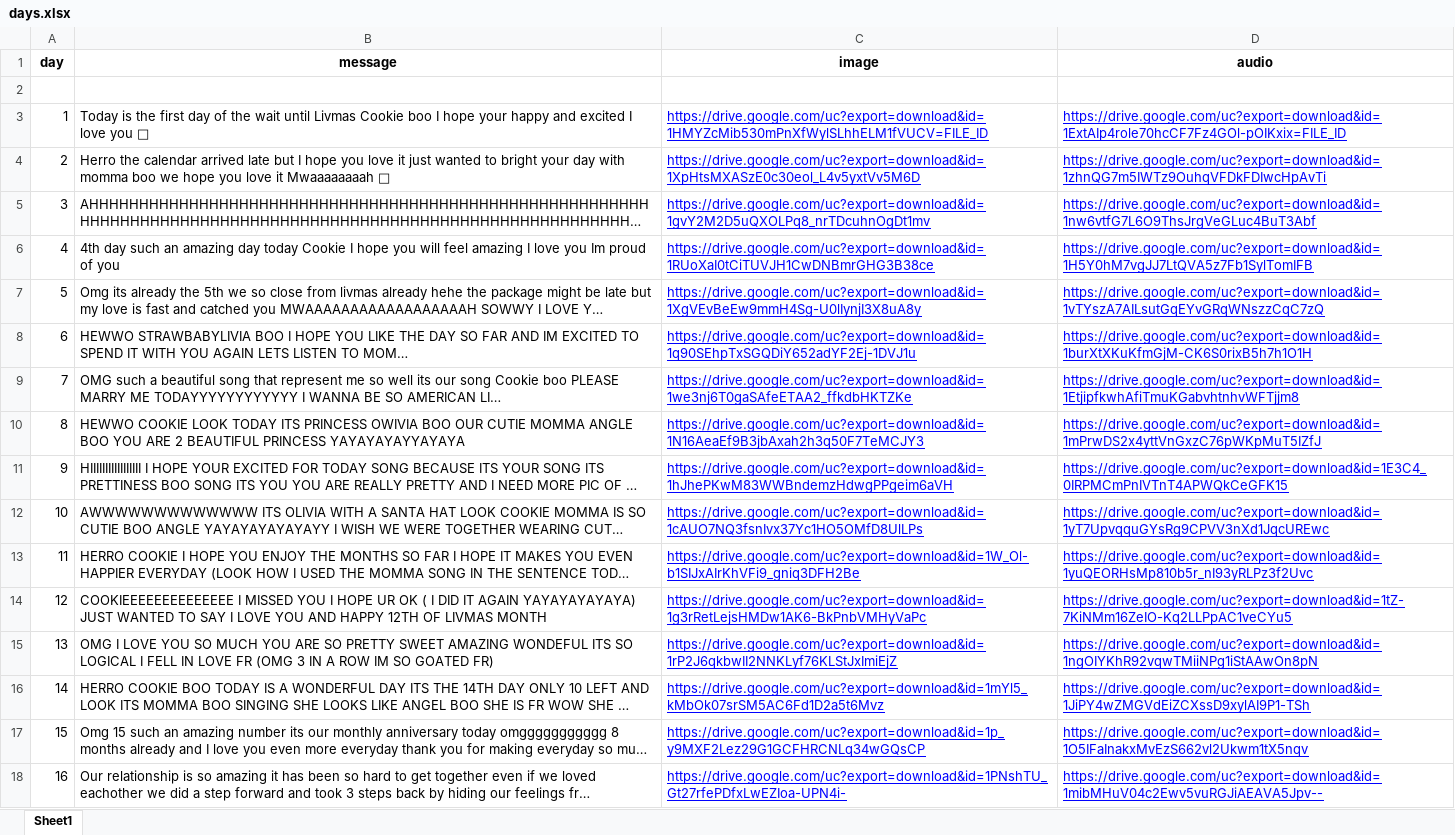
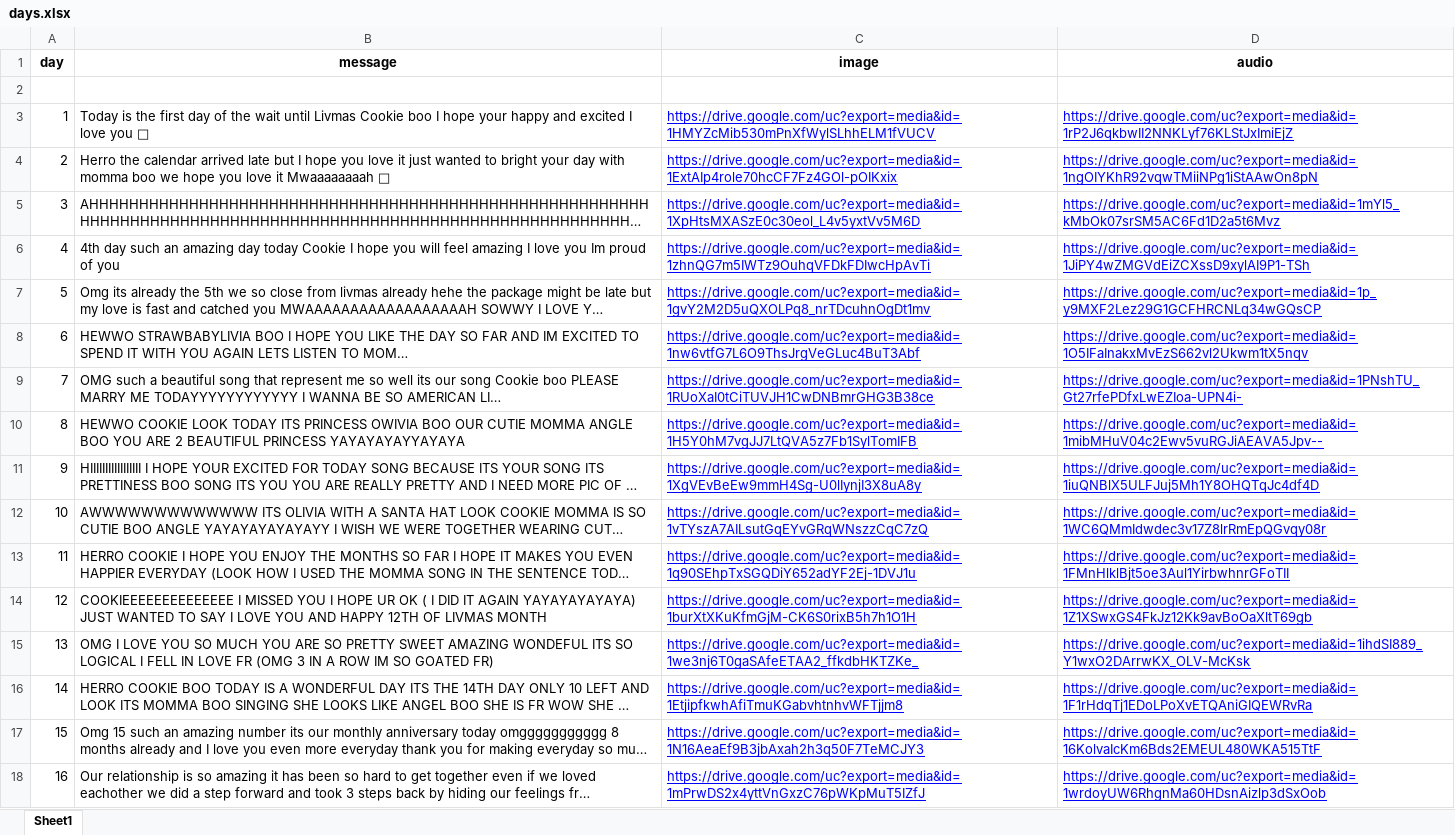
Before and after one commit to GustyMathys/Advent-Calendar-for-Cookie, an Excel workbook: days.xlsx, sheet Sheet1, drawn as a sheet; only a part is shown; long unchanged cells end in …; values as stored, in another font and other column widths than the file's, no borders; the diff covers the shown part only; the diff names each change by its address in the sheet, - before the commit and + after, or states it on an @@ line.

Commit message:
Add files via upload

```diff
--- a/days.xlsx (sheet Sheet1)
+++ b/days.xlsx (sheet Sheet1)
-C3 (image): https://drive.google.com/uc?export=download&id=1HMYZcMib530mPnXfWylSLhhELM1fVUCV=FILE_ID
+C3 (image): https://drive.google.com/uc?export=media&id=1HMYZcMib530mPnXfWylSLhhELM1fVUCV
-D3 (audio): https://drive.google.com/uc?export=download&id=1ExtAIp4role70hcCF7Fz4GOl-pOIKxix=FILE_ID
+D3 (audio): https://drive.google.com/uc?export=media&id=1rP2J6qkbwII2NNKLyf76KLStJxImiEjZ
-C4 (image): https://drive.google.com/uc?export=download&id=1XpHtsMXASzE0c30eol_L4v5yxtVv5M6D
+C4 (image): https://drive.google.com/uc?export=media&id=1ExtAIp4role70hcCF7Fz4GOl-pOIKxix
-D4 (audio): https://drive.google.com/uc?export=download&id=1zhnQG7m5IWTz9OuhqVFDkFDIwcHpAvTi
+D4 (audio): https://drive.google.com/uc?export=media&id=1ngOIYKhR92vqwTMiiNPg1iStAAwOn8pN
-C5 (image): https://drive.google.com/uc?export=download&id=1gvY2M2D5uQXOLPq8_nrTDcuhnOgDt1mv
+C5 (image): https://drive.google.com/uc?export=media&id=1XpHtsMXASzE0c30eol_L4v5yxtVv5M6D
-D5 (audio): https://drive.google.com/uc?export=download&id=1nw6vtfG7L6O9ThsJrgVeGLuc4BuT3Abf
+D5 (audio): https://drive.google.com/uc?export=media&id=1mYl5_kMbOk07srSM5AC6Fd1D2a5t6Mvz
-C6 (image): https://drive.google.com/uc?export=download&id=1RUoXaI0tCiTUVJH1CwDNBmrGHG3B38ce
+C6 (image): https://drive.google.com/uc?export=media&id=1zhnQG7m5IWTz9OuhqVFDkFDIwcHpAvTi
-D6 (audio): https://drive.google.com/uc?export=download&id=1H5Y0hM7vgJJ7LtQVA5z7Fb1SylTomIFB
+D6 (audio): https://drive.google.com/uc?export=media&id=1JiPY4wZMGVdEiZCXssD9xylAI9P1-TSh
-C7 (image): https://drive.google.com/uc?export=download&id=1XgVEvBeEw9mmH4Sg-U0lIynjI3X8uA8y
+C7 (image): https://drive.google.com/uc?export=media&id=1gvY2M2D5uQXOLPq8_nrTDcuhnOgDt1mv
-D7 (audio): https://drive.google.com/uc?export=download&id=1vTYszA7AILsutGqEYvGRqWNszzCqC7zQ
+D7 (audio): https://drive.google.com/uc?export=media&id=1p_y9MXF2Lez29G1GCFHRCNLq34wGQsCP
-C8 (image): https://drive.google.com/uc?export=download&id=1q90SEhpTxSGQDiY652adYF2Ej-1DVJ1u
+C8 (image): https://drive.google.com/uc?export=media&id=1nw6vtfG7L6O9ThsJrgVeGLuc4BuT3Abf
-D8 (audio): https://drive.google.com/uc?export=download&id=1burXtXKuKfmGjM-CK6S0rixB5h7h1O1H
+D8 (audio): https://drive.google.com/uc?export=media&id=1O5IFaInakxMvEzS662vl2Ukwm1tX5nqv
-C9 (image): https://drive.google.com/uc?export=download&id=1we3nj6T0gaSAfeETAA2_ffkdbHKTZKe
+C9 (image): https://drive.google.com/uc?export=media&id=1RUoXaI0tCiTUVJH1CwDNBmrGHG3B38ce
-D9 (audio): https://drive.google.com/uc?export=download&id=1EtjipfkwhAfiTmuKGabvhtnhvWFTjjm8
+D9 (audio): https://drive.google.com/uc?export=media&id=1PNshTU_Gt27rfePDfxLwEZIoa-UPN4i-
-C10 (image): https://drive.google.com/uc?export=download&id=1N16AeaEf9B3jbAxah2h3q50F7TeMCJY3
+C10 (image): https://drive.google.com/uc?export=media&id=1H5Y0hM7vgJJ7LtQVA5z7Fb1SylTomIFB
-D10 (audio): https://drive.google.com/uc?export=download&id=1mPrwDS2x4yttVnGxzC76pWKpMuT5IZfJ
+D10 (audio): https://drive.google.com/uc?export=media&id=1mibMHuV04c2Ewv5vuRGJiAEAVA5Jpv--
-C11 (image): https://drive.google.com/uc?export=download&id=1hJhePKwM83WWBndemzHdwgPPgeim6aVH
+C11 (image): https://drive.google.com/uc?export=media&id=1XgVEvBeEw9mmH4Sg-U0lIynjI3X8uA8y
-D11 (audio): https://drive.google.com/uc?export=download&id=1E3C4_0IRPMCmPnIVTnT4APWQkCeGFK15
+D11 (audio): https://drive.google.com/uc?export=media&id=1iuQNBlX5ULFJuj5Mh1Y8OHQTqJc4df4D
-C12 (image): https://drive.google.com/uc?export=download&id=1cAUO7NQ3fsnIvx37Yc1HO5OMfD8UlLPs
+C12 (image): https://drive.google.com/uc?export=media&id=1vTYszA7AILsutGqEYvGRqWNszzCqC7zQ
-D12 (audio): https://drive.google.com/uc?export=download&id=1yT7UpvqquGYsRg9CPVV3nXd1JqcUREwc
+D12 (audio): https://drive.google.com/uc?export=media&id=1WC6QMmIdwdec3v17Z8lrRmEpQGvqy08r
-C13 (image): https://drive.google.com/uc?export=download&id=1W_Ol-b1SIJxAIrKhVFi9_gniq3DFH2Be
+C13 (image): https://drive.google.com/uc?export=media&id=1q90SEhpTxSGQDiY652adYF2Ej-1DVJ1u
-D13 (audio): https://drive.google.com/uc?export=download&id=1yuQEORHsMp810b5r_nI93yRLPz3f2Uvc
+D13 (audio): https://drive.google.com/uc?export=media&id=1FMnHlklBjt5oe3Aul1YirbwhnrGFoTII
-C14 (image): https://drive.google.com/uc?export=download&id=1g3rRetLejsHMDw1AK6-BkPnbVMHyVaPc
+C14 (image): https://drive.google.com/uc?export=media&id=1burXtXKuKfmGjM-CK6S0rixB5h7h1O1H
-D14 (audio): https://drive.google.com/uc?export=download&id=1tZ-7KiNMm16ZeIO-Kq2LLPpAC1veCYu5
+D14 (audio): https://drive.google.com/uc?export=media&id=1Z1XSwxGS4FkJz12Kk9avBoOaXltT69gb
-C15 (image): https://drive.google.com/uc?export=download&id=1rP2J6qkbwII2NNKLyf76KLStJxImiEjZ
+C15 (image): https://drive.google.com/uc?export=media&id=1we3nj6T0gaSAfeETAA2_ffkdbHKTZKe_
-D15 (audio): https://drive.google.com/uc?export=download&id=1ngOIYKhR92vqwTMiiNPg1iStAAwOn8pN
+D15 (audio): https://drive.google.com/uc?export=media&id=1ihdSI889_Y1wxO2DArrwKX_OLV-McKsk
-C16 (image): https://drive.google.com/uc?export=download&id=1mYl5_kMbOk07srSM5AC6Fd1D2a5t6Mvz
+C16 (image): https://drive.google.com/uc?export=media&id=1EtjipfkwhAfiTmuKGabvhtnhvWFTjjm8
-D16 (audio): https://drive.google.com/uc?export=download&id=1JiPY4wZMGVdEiZCXssD9xylAI9P1-TSh
+D16 (audio): https://drive.google.com/uc?export=media&id=1F1rHdqTj1EDoLPoXvETQAniGIQEWRvRa
-C17 (image): https://drive.google.com/uc?export=download&id=1p_y9MXF2Lez29G1GCFHRCNLq34wGQsCP
+C17 (image): https://drive.google.com/uc?export=media&id=1N16AeaEf9B3jbAxah2h3q50F7TeMCJY3
-D17 (audio): https://drive.google.com/uc?export=download&id=1O5IFaInakxMvEzS662vl2Ukwm1tX5nqv
+D17 (audio): https://drive.google.com/uc?export=media&id=16KolvaIcKm6Bds2EMEUL480WKA515TtF
-C18 (image): https://drive.google.com/uc?export=download&id=1PNshTU_Gt27rfePDfxLwEZIoa-UPN4i-
+C18 (image): https://drive.google.com/uc?export=media&id=1mPrwDS2x4yttVnGxzC76pWKpMuT5IZfJ
-D18 (audio): https://drive.google.com/uc?export=download&id=1mibMHuV04c2Ewv5vuRGJiAEAVA5Jpv--
+D18 (audio): https://drive.google.com/uc?export=media&id=1wrdoyUW6RhgnMa60HDsnAizlp3dSxOob
```
Also changed, not shown: 16 edited cells elsewhere in this sheet.
